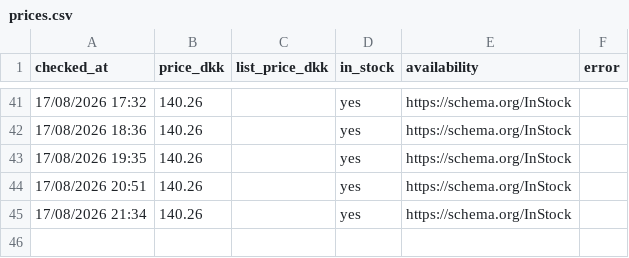
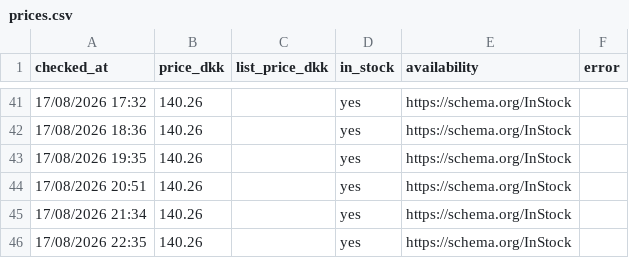
Before and after one commit to hollowheights/a-game-price-tracker, a CSV file: data/prices.csv, drawn as a sheet; only a part is shown, gaps mark what is left out.

Commit message:
price check 2026-08-17T20:35Z

```diff
--- a/data/prices.csv
+++ b/data/prices.csv
@@ -45 +45,2 @@ checked_at,price_dkk,list_price_dkk,in_stock,availability,error
 17/08/2026 21:34,140.26,,yes,https://schema.org/InStock,
+17/08/2026 22:35,140.26,,yes,https://schema.org/InStock,
```
Also changed, not shown: 4 other files.
